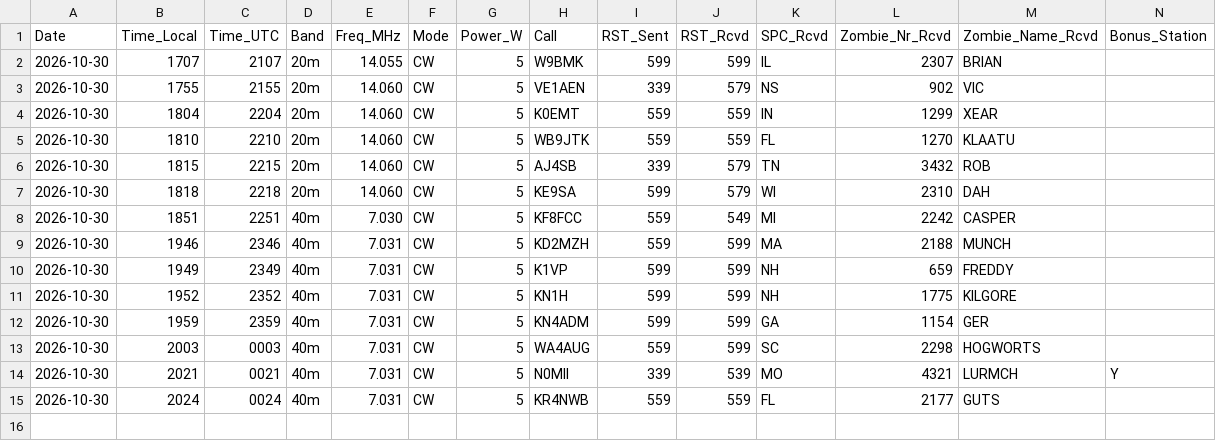
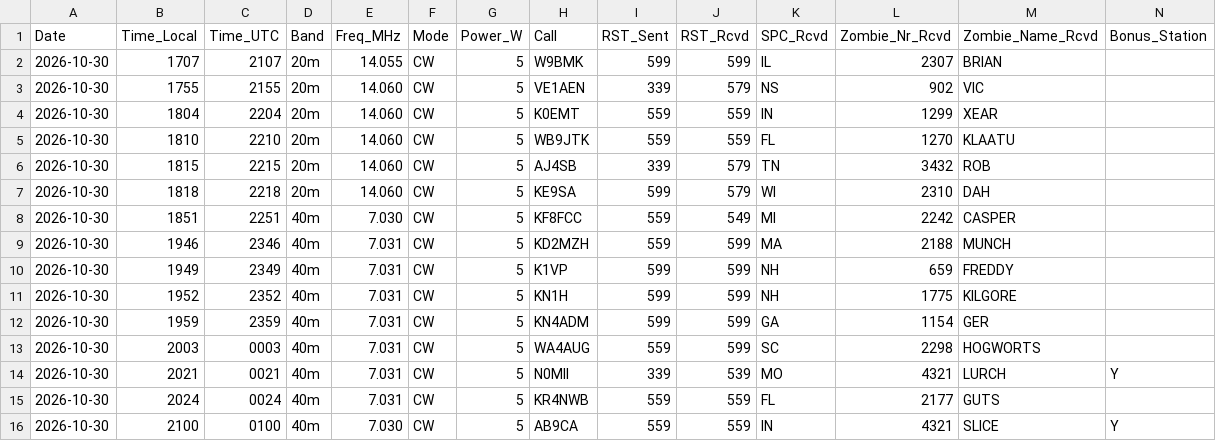
Before and after one commit to JonGeorge/pota-data-frames, a CSV file: zombie-shuffle/data/zombie_shuffle_2026_log.csv, drawn as a sheet; only a part is shown; rows hold the shown columns only; the diff names each change by its address in the sheet, - before the commit and + after, or states it on an @@ line.

Commit message:
Update zombie_shuffle_2026_log.csv

```diff
--- a/zombie-shuffle/data/zombie_shuffle_2026_log.csv
+++ b/zombie-shuffle/data/zombie_shuffle_2026_log.csv
-M14 (Zombie_Name_Rcvd): LURMCH
+M14 (Zombie_Name_Rcvd): LURCH
+row 16: 2026-10-30 | 2100 | 0100 | 40m | 7.030 | CW | 5 | AB9CA | 559 | 559 | IN | 4321 | SLICE | Y
```
